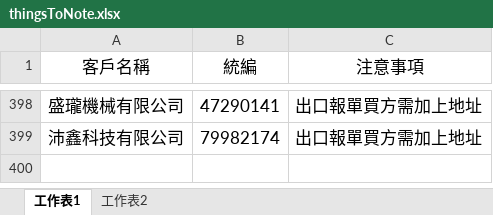
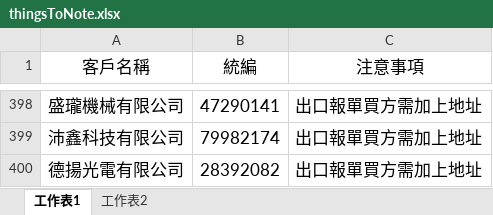
Before and after one commit to liyijung/Export-declaration, an Excel workbook: thingsToNote.xlsx, sheet 工作表1, drawn as a sheet; only a part is shown, gaps mark what is left out; values as stored, in another font and other column widths than the file's, no borders; conditional formats not drawn; the diff names each change by its address in the sheet, - before the commit and + after, or states it on an @@ line.

Commit message:
Add files via upload

```diff
--- a/thingsToNote.xlsx (sheet 工作表1)
+++ b/thingsToNote.xlsx (sheet 工作表1)
+row 400: 德揚光電有限公司 | 28392082 | 出口報單買方需加上地址
```
